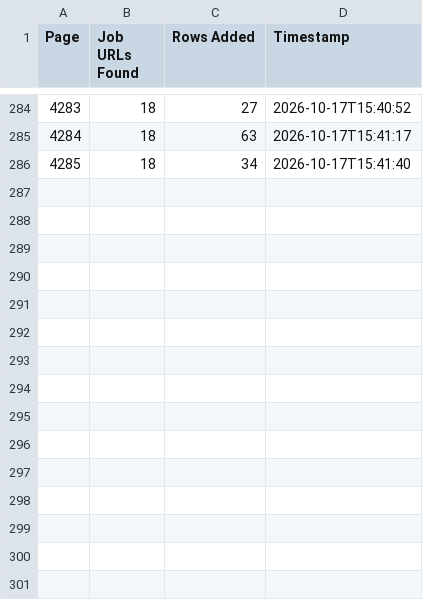
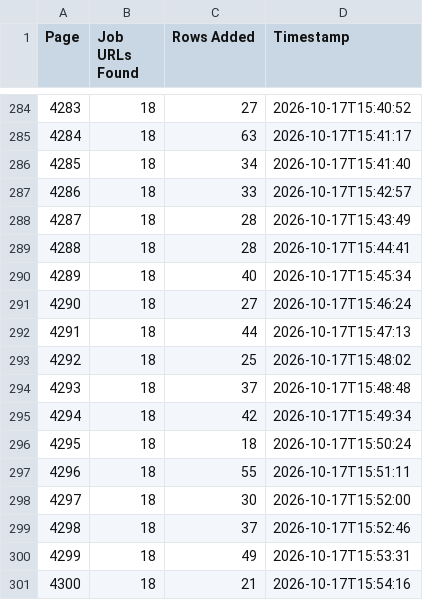
Before and after one commit to janety2000/za-4001-4500, a CSV file: za_pages.csv, drawn as a sheet; only a part is shown, gaps mark what is left out; the diff names each change by its address in the sheet, - before the commit and + after, or states it on an @@ line.

```diff
--- a/za_pages.csv
+++ b/za_pages.csv
+row 287: 4286 | 18 | 33 | 2026-10-17T15:42:57
+row 288: 4287 | 18 | 28 | 2026-10-17T15:43:49
+row 289: 4288 | 18 | 28 | 2026-10-17T15:44:41
+row 290: 4289 | 18 | 40 | 2026-10-17T15:45:34
+row 291: 4290 | 18 | 27 | 2026-10-17T15:46:24
+row 292: 4291 | 18 | 44 | 2026-10-17T15:47:13
+row 293: 4292 | 18 | 25 | 2026-10-17T15:48:02
+row 294: 4293 | 18 | 37 | 2026-10-17T15:48:48
+row 295: 4294 | 18 | 42 | 2026-10-17T15:49:34
+row 296: 4295 | 18 | 18 | 2026-10-17T15:50:24
+row 297: 4296 | 18 | 55 | 2026-10-17T15:51:11
+row 298: 4297 | 18 | 30 | 2026-10-17T15:52:00
+row 299: 4298 | 18 | 37 | 2026-10-17T15:52:46
+row 300: 4299 | 18 | 49 | 2026-10-17T15:53:31
+row 301: 4300 | 18 | 21 | 2026-10-17T15:54:16
```
Also changed, not shown: 2 other files.
